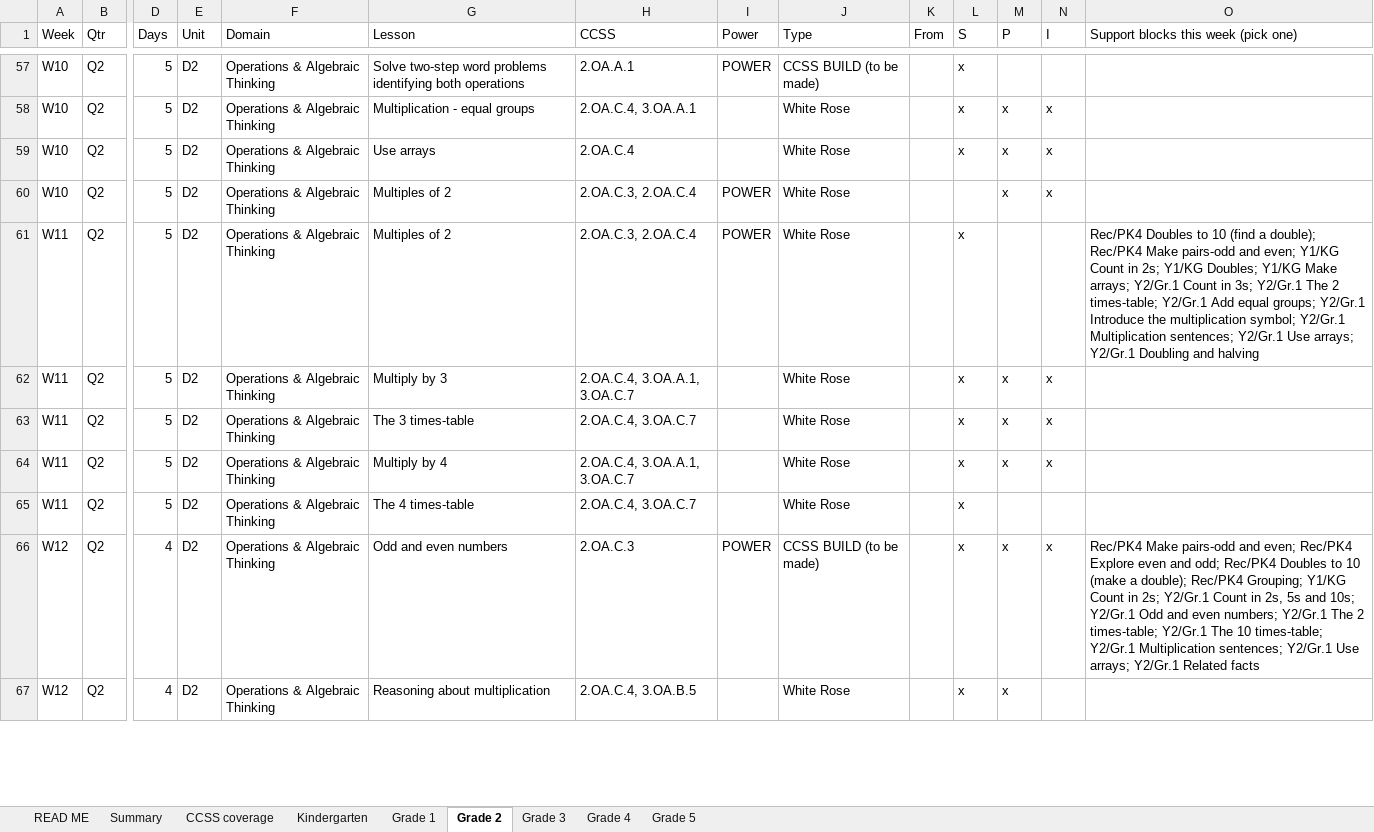
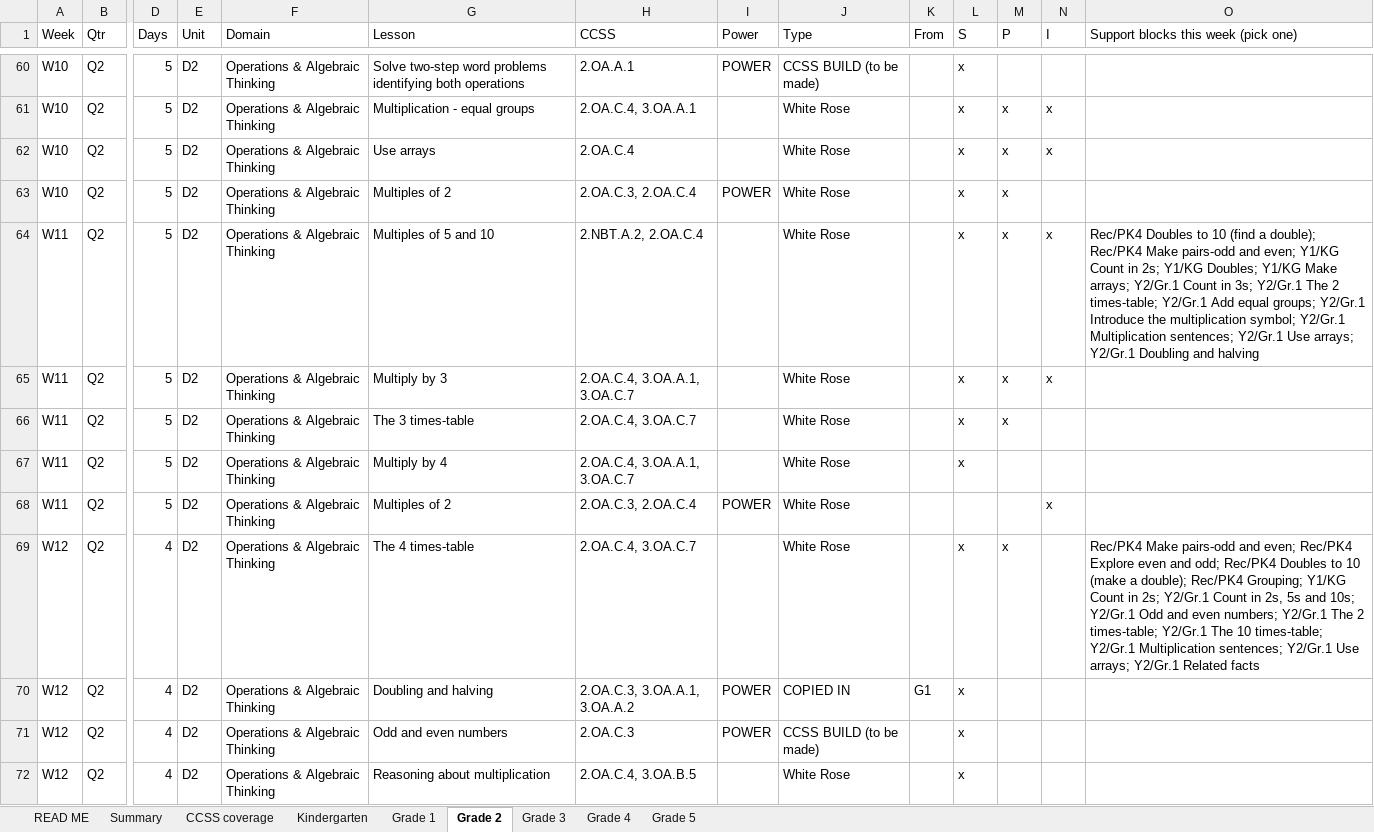
Before and after one commit to timjmills/awsajacademymath, an Excel workbook: preview/docs/Awsaj-Domain-Sequence-K-5-2026-27.xlsx, sheet Grade 2, drawn as a sheet; only a part is shown, gaps mark what is left out; values as stored, in another font and other column widths than the file's, no cell formats; addresses are those after the commit; rows hold the shown columns only; the diff covers the shown part only; the diff names each change by its address in the sheet, - before the commit and + after, or states it on an @@ line.

```diff
--- a/preview/docs/Awsaj-Domain-Sequence-K-5-2026-27.xlsx (sheet Grade 2)
+++ b/preview/docs/Awsaj-Domain-Sequence-K-5-2026-27.xlsx (sheet Grade 2)
-L63 (S): (empty)
+L63 (S): x
-N63 (I): x
+N63 (I): (empty)
-G64 (Lesson): Multiples of 2
+G64 (Lesson): Multiples of 5 and 10
-H64 (CCSS): 2.OA.C.3, 2.OA.C.4
+H64 (CCSS): 2.NBT.A.2, 2.OA.C.4
-I64 (Power): POWER
+I64 (Power): (empty)
-M64 (P): (empty)
+M64 (P): x
-N64 (I): (empty)
+N64 (I): x
-N66:N67 (I): x
+N66:N67 (I): (empty)
-M67 (P): x
+M67 (P): (empty)
-G68 (Lesson): The 4 times-table
+G68 (Lesson): Multiples of 2
-H68 (CCSS): 2.OA.C.4, 3.OA.C.7
+H68 (CCSS): 2.OA.C.3, 2.OA.C.4
-I68 (Power): (empty)
+I68 (Power): POWER
-L68 (S): x
+L68 (S): (empty)
-N68 (I): (empty)
+N68 (I): x
+row 69: W12 | Q2 | 4 | D2 | Operations & Algebraic Thinking | The 4 times-table | 2.OA.C.4, 3.OA.C.7 |  | White Rose |  | x | x |  | Rec/PK4 Make pairs-odd and even; Rec/PK4 Explore even and odd; Rec/PK4 Doubles to 10 (make a double); Rec/PK4 Grouping; Y1/KG Count in 2s; Y2/Gr.1 Count in 2s, 5s and 10s; Y2/Gr.1 Odd and even numbers; Y2/Gr.1 The 2 times-table; Y2/Gr.1 The 10 times-table; Y2/Gr.1 Multiplication sentences; Y2/Gr.1 Use arrays; Y2/Gr.1 Related facts
+row 70: W12 | Q2 | 4 | D2 | Operations & Algebraic Thinking | Doubling and halving | 2.OA.C.3, 3.OA.A.1, 3.OA.A.2 | POWER | COPIED IN | G1 | x
-M71:M72 (P): x
+M71:M72 (P): (empty)
-N71 (I): x
+N71 (I): (empty)
-O71: Rec/PK4 Make pairs-odd and even; Rec/PK4 Explore even and odd; Rec/PK4 Doubles to 10 (make a double); Rec/PK4 Grouping; Y1/KG Count in 2s; Y2/Gr.1 Count in 2s, 5s and 10s; Y2/Gr.1 Odd and even numbers; Y2/Gr.1 The 2 times-table; Y2/Gr.1 The 10 times-table; Y2/Gr.1 Multiplication sentences; Y2/Gr.1 Use arrays; Y2/Gr.1 Related facts
+O71: (empty)
```
Also changed, not shown: 31 added rows, 20 removed rows and 242 edited cells elsewhere in this sheet, sheet Grade 4, sheet Grade 3, sheet Grade 1, sheet Kindergarten, sheet Grade 5, sheet Summary, 1 more sheet, cell formats, 20 other files.
